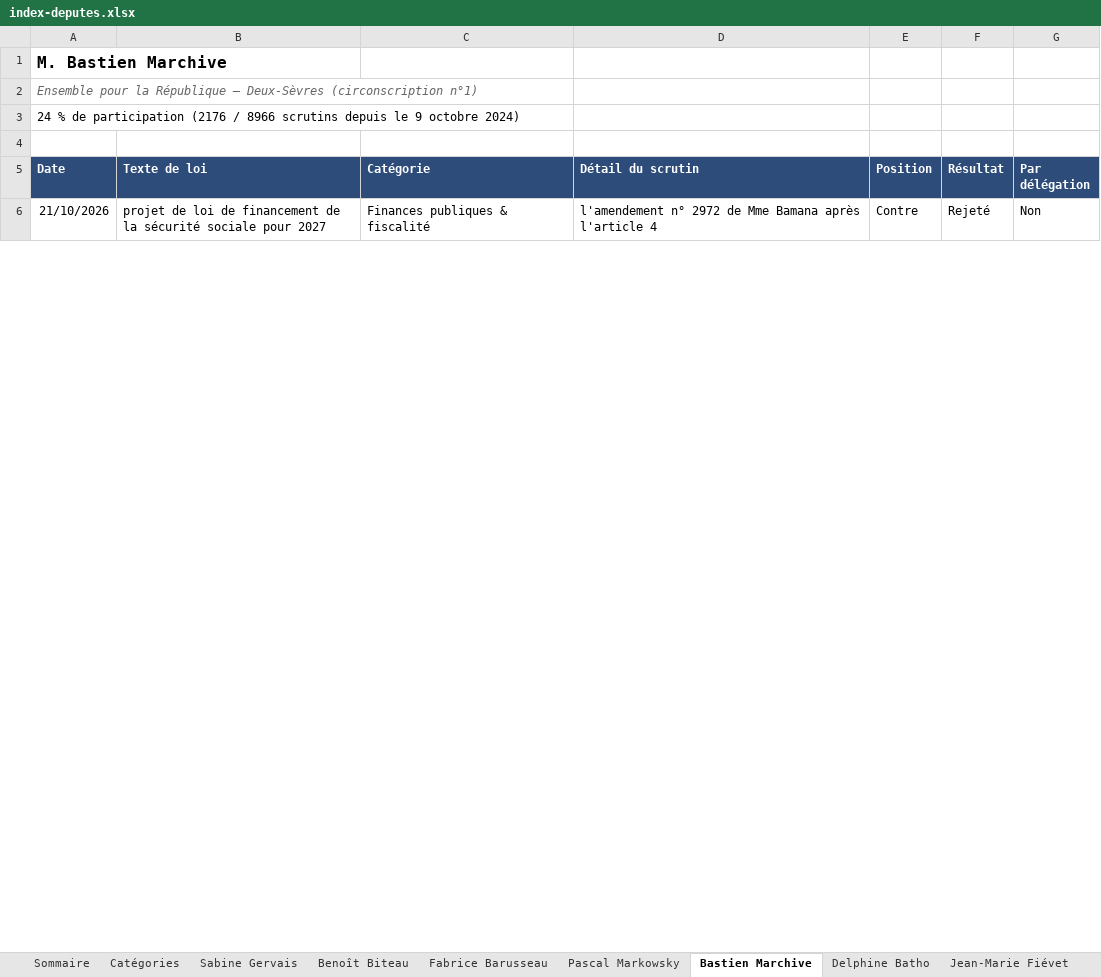
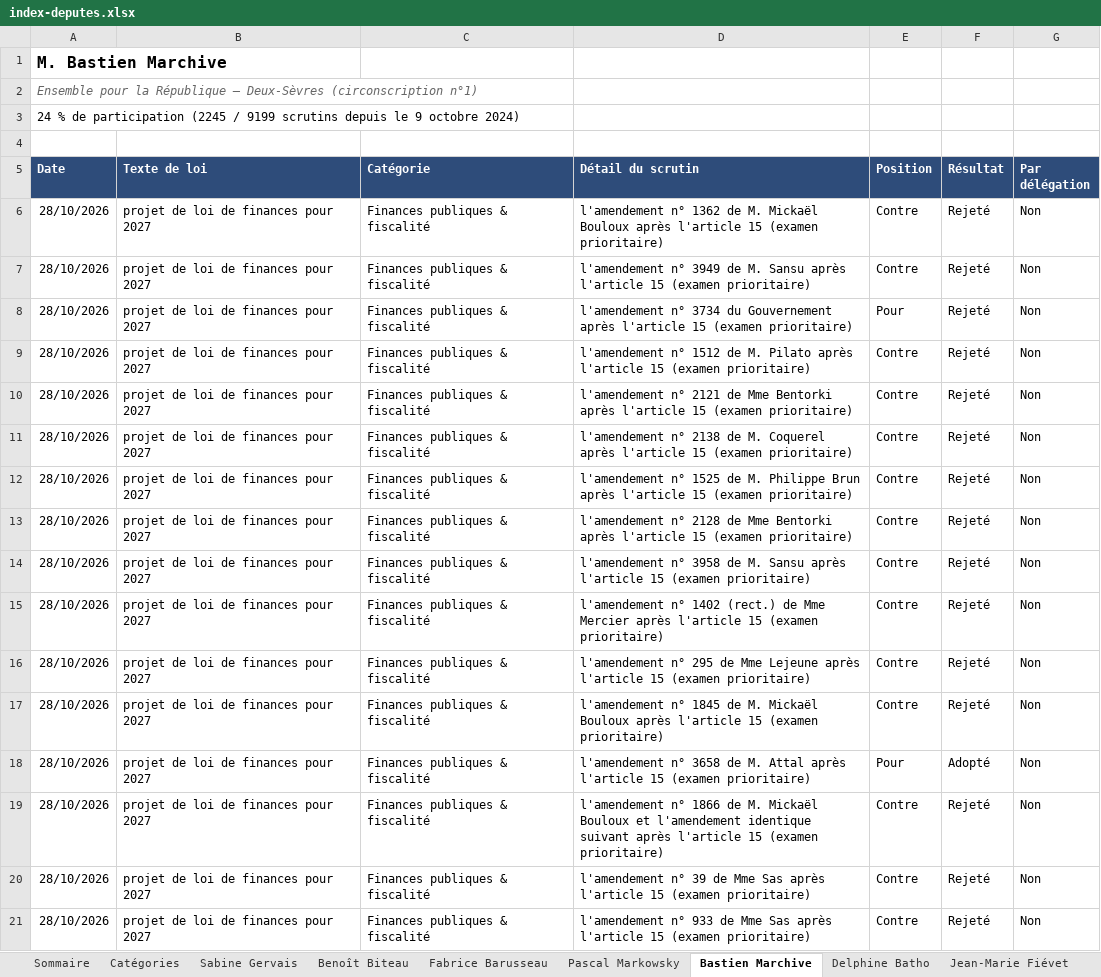
Before and after one commit to Biguhuh/votes_parlementaires, an Excel workbook: docs/index-deputes.xlsx, sheet Bastien Marchive, drawn as a sheet; only a part is shown; the shorter side is filled out with more unchanged rows; values as stored, in another font and other column widths than the file's, no borders; table styles not drawn; the diff covers the shown part only; the diff names each change by its address in the sheet, - before the commit and + after, or states it on an @@ line.

```diff
--- a/docs/index-deputes.xlsx (sheet Bastien Marchive)
+++ b/docs/index-deputes.xlsx (sheet Bastien Marchive)
-A3 (Date): …de participation (2176 / 8966 scrutins depuis…
+A3 (Date): …de participation (2245 / 9199 scrutins depuis…
+row 6: 28/10/2026 | projet de loi de finances pour 2027 | Finances publiques & fiscalité | l'amendement n° 1362 de M. Mickaël Bouloux après l'article 15 (examen prioritaire) | Contre | Rejeté | Non
+row 7: 28/10/2026 | projet de loi de finances pour 2027 | Finances publiques & fiscalité | l'amendement n° 3949 de M. Sansu après l'article 15 (examen prioritaire) | Contre | Rejeté | Non
+row 8: 28/10/2026 | projet de loi de finances pour 2027 | Finances publiques & fiscalité | l'amendement n° 3734 du Gouvernement après l'article 15 (examen prioritaire) | Pour | Rejeté | Non
+row 9: 28/10/2026 | projet de loi de finances pour 2027 | Finances publiques & fiscalité | l'amendement n° 1512 de M. Pilato après l'article 15 (examen prioritaire) | Contre | Rejeté | Non
+row 10: 28/10/2026 | projet de loi de finances pour 2027 | Finances publiques & fiscalité | l'amendement n° 2121 de Mme Bentorki après l'article 15 (examen prioritaire) | Contre | Rejeté | Non
+row 11: 28/10/2026 | projet de loi de finances pour 2027 | Finances publiques & fiscalité | l'amendement n° 2138 de M. Coquerel après l'article 15 (examen prioritaire) | Contre | Rejeté | Non
+row 12: 28/10/2026 | projet de loi de finances pour 2027 | Finances publiques & fiscalité | l'amendement n° 1525 de M. Philippe Brun après l'article 15 (examen prioritaire) | Contre | Rejeté | Non
+row 13: 28/10/2026 | projet de loi de finances pour 2027 | Finances publiques & fiscalité | l'amendement n° 2128 de Mme Bentorki après l'article 15 (examen prioritaire) | Contre | Rejeté | Non
+row 14: 28/10/2026 | projet de loi de finances pour 2027 | Finances publiques & fiscalité | l'amendement n° 3958 de M. Sansu après l'article 15 (examen prioritaire) | Contre | Rejeté | Non
+row 15: 28/10/2026 | projet de loi de finances pour 2027 | Finances publiques & fiscalité | l'amendement n° 1402 (rect.) de Mme Mercier après l'article 15 (examen prioritaire) | Contre | Rejeté | Non
+row 16: 28/10/2026 | projet de loi de finances pour 2027 | Finances publiques & fiscalité | l'amendement n° 295 de Mme Lejeune après l'article 15 (examen prioritaire) | Contre | Rejeté | Non
+row 17: 28/10/2026 | projet de loi de finances pour 2027 | Finances publiques & fiscalité | l'amendement n° 1845 de M. Mickaël Bouloux après l'article 15 (examen prioritaire) | Contre | Rejeté | Non
+row 18: 28/10/2026 | projet de loi de finances pour 2027 | Finances publiques & fiscalité | l'amendement n° 3658 de M. Attal après l'article 15 (examen prioritaire) | Pour | Adopté | Non
+row 19: 28/10/2026 | projet de loi de finances pour 2027 | Finances publiques & fiscalité | l'amendement n° 1866 de M. Mickaël Bouloux et l'amendement identique suivant après l'article 15 (examen prioritaire) | Contre | Rejeté | Non
+row 20: 28/10/2026 | projet de loi de finances pour 2027 | Finances publiques & fiscalité | l'amendement n° 39 de Mme Sas après l'article 15 (examen prioritaire) | Contre | Rejeté | Non
+row 21: 28/10/2026 | projet de loi de finances pour 2027 | Finances publiques & fiscalité | l'amendement n° 933 de Mme Sas après l'article 15 (examen prioritaire) | Contre | Rejeté | Non
```
Also changed, not shown: 53 added rows and 1461 moved rows elsewhere in this sheet, sheet Pascal Markowsky, sheet Jean-Marie Fiévet, sheet Sabine Gervais, sheet Benoît Biteau, sheet Sommaire, sheet Fabrice Barusseau, docs/index-senateurs.xlsx, 4 other files.
